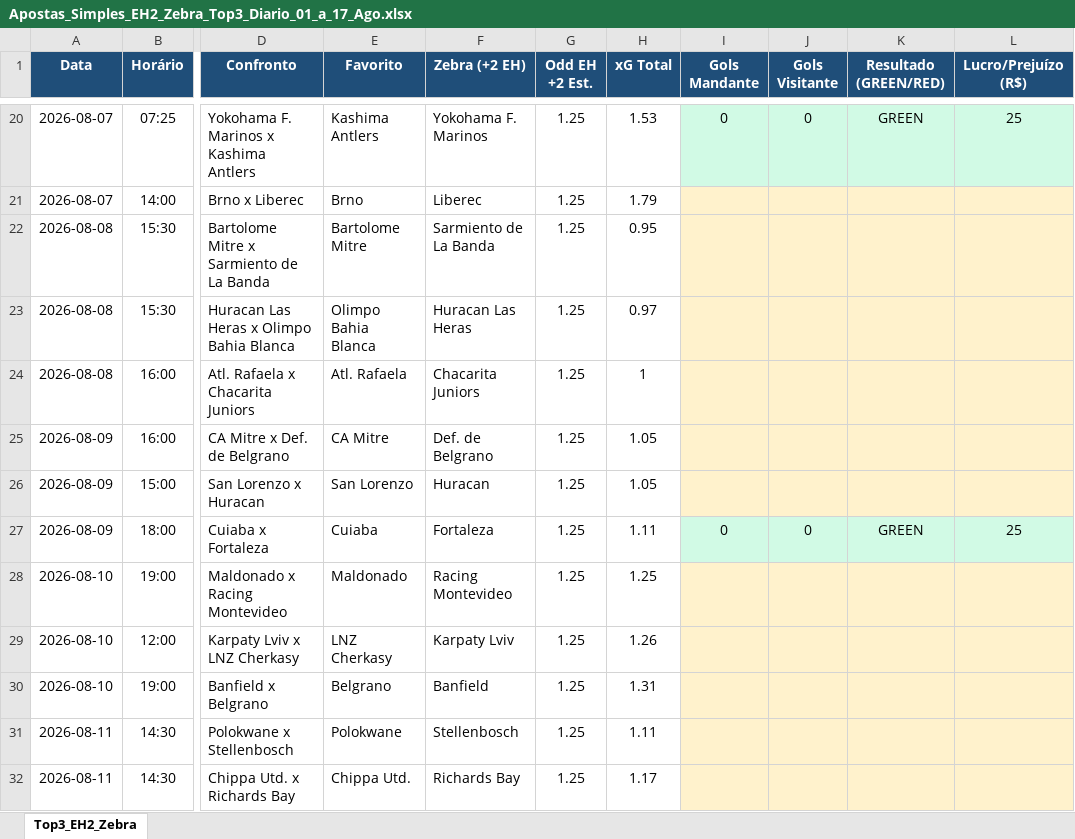
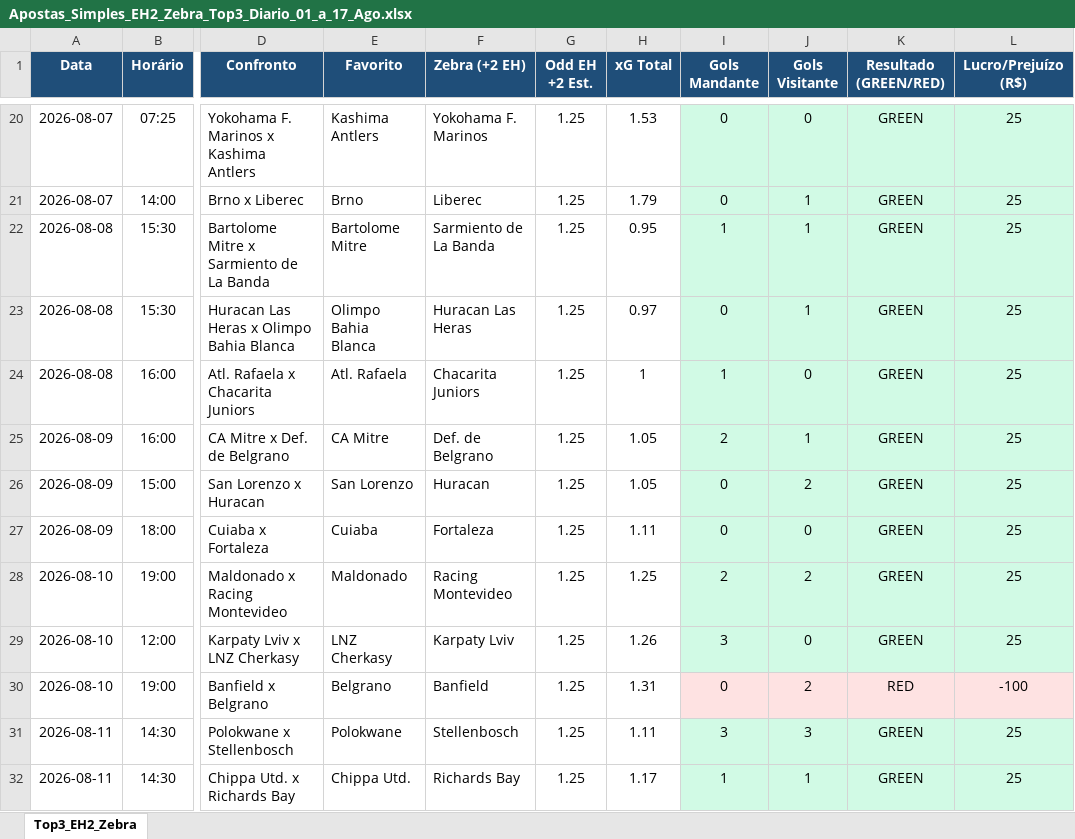
Before and after one commit to rpthiago/ARKAD_PROD, an Excel workbook: Apostas_Simples_EH2_Zebra_Top3_Diario_01_a_17_Ago.xlsx, sheet Top3_EH2_Zebra, drawn as a sheet; only a part is shown, gaps mark what is left out; values as stored, in another font and other column widths than the file's, no borders; the diff covers the shown part only; the diff names each change by its address in the sheet, - before the commit and + after, or states it on an @@ line.

Commit message:
feat: calcula resultados de todas as 44 partidas preenchidas na planilha Top 3 EH+2 Zebra (41 GREENS e 3 REDS)

```diff
--- a/Apostas_Simples_EH2_Zebra_Top3_Diario_01_a_17_Ago.xlsx (sheet Top3_EH2_Zebra)
+++ b/Apostas_Simples_EH2_Zebra_Top3_Diario_01_a_17_Ago.xlsx (sheet Top3_EH2_Zebra)
-I21 (Gols Mandante): (empty)
+I21 (Gols Mandante): 0
-I21:L26 fill: #FFF2CC
+I21:L26 fill: #D1FAE5
-J21:J23 (Gols Visitante): (empty)
+J21:J23 (Gols Visitante): 1
-K21:K26 (Resultado (GREEN/RED)): (empty)
+K21:K26 (Resultado (GREEN/RED)): GREEN
-L21:L26 (Lucro/Prejuízo (R$)): (empty)
+L21:L26 (Lucro/Prejuízo (R$)): 25
-I22 (Gols Mandante): (empty)
+I22 (Gols Mandante): 1
-I23 (Gols Mandante): (empty)
+I23 (Gols Mandante): 0
-I24 (Gols Mandante): (empty)
+I24 (Gols Mandante): 1
-J24 (Gols Visitante): (empty)
+J24 (Gols Visitante): 0
-I25 (Gols Mandante): (empty)
+I25 (Gols Mandante): 2
-J25 (Gols Visitante): (empty)
+J25 (Gols Visitante): 1
-I26 (Gols Mandante): (empty)
+I26 (Gols Mandante): 0
-J26 (Gols Visitante): (empty)
+J26 (Gols Visitante): 2
-I28 (Gols Mandante): (empty)
+I28 (Gols Mandante): 2
-I28:L29 fill: #FFF2CC
+I28:L29 fill: #D1FAE5
-J28 (Gols Visitante): (empty)
+J28 (Gols Visitante): 2
-K28:K29 (Resultado (GREEN/RED)): (empty)
+K28:K29 (Resultado (GREEN/RED)): GREEN
-L28:L29 (Lucro/Prejuízo (R$)): (empty)
+L28:L29 (Lucro/Prejuízo (R$)): 25
-I29 (Gols Mandante): (empty)
+I29 (Gols Mandante): 3
-J29 (Gols Visitante): (empty)
+J29 (Gols Visitante): 0
-I30 (Gols Mandante): (empty)
+I30 (Gols Mandante): 0
-J30 (Gols Visitante): (empty)
+J30 (Gols Visitante): 2
-K30 (Resultado (GREEN/RED)): (empty)
+K30 (Resultado (GREEN/RED)): RED
-L30 (Lucro/Prejuízo (R$)): (empty)
+L30 (Lucro/Prejuízo (R$)): -100
-I31 (Gols Mandante): (empty)
+I31 (Gols Mandante): 3
-I31:L32 fill: #FFF2CC
+I31:L32 fill: #D1FAE5
-J31 (Gols Visitante): (empty)
+J31 (Gols Visitante): 3
-K31:K32 (Resultado (GREEN/RED)): (empty)
+K31:K32 (Resultado (GREEN/RED)): GREEN
-L31:L32 (Lucro/Prejuízo (R$)): (empty)
+L31:L32 (Lucro/Prejuízo (R$)): 25
-I32 (Gols Mandante): (empty)
+I32 (Gols Mandante): 1
-J32 (Gols Visitante): (empty)
+J32 (Gols Visitante): 1
```
Also changed, not shown: 1 removed row, 76 edited cells and cell formats elsewhere in this sheet, lay0x3/Apostas_Simples_EH2_Zebra_Top3_Diario_01_a_17_Ago.xlsx.
